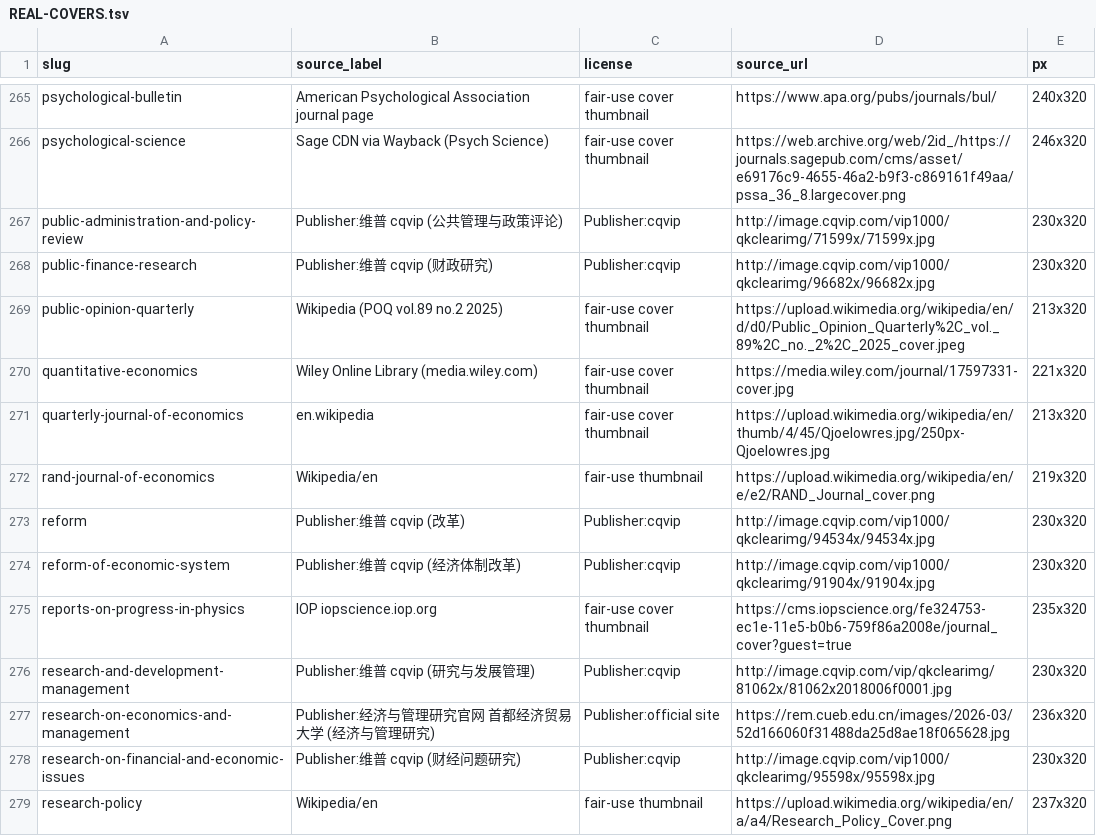
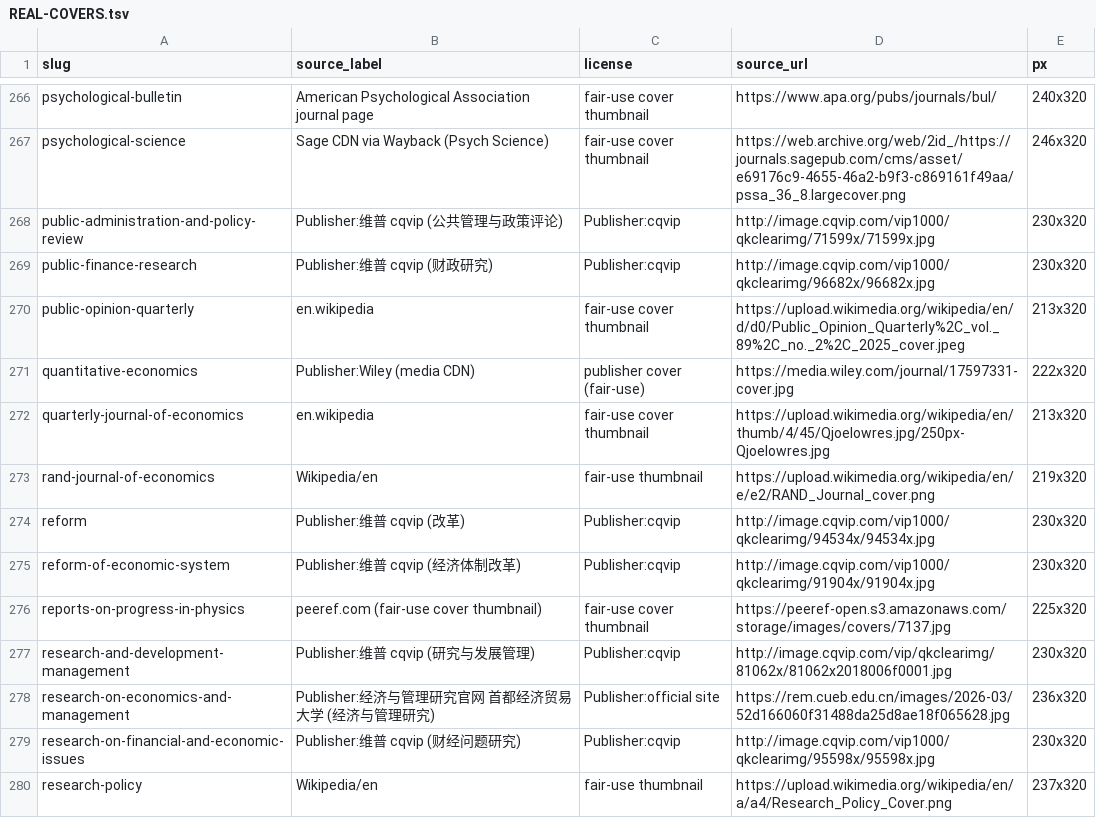
Before and after one commit to brycewang-stanford/Awesome-Journal-Skills, a TSV file: assets/covers/REAL-COVERS.tsv, drawn as a sheet; only a part is shown, gaps mark what is left out; the diff covers the shown part only.

```diff
--- a/assets/covers/REAL-COVERS.tsv
+++ b/assets/covers/REAL-COVERS.tsv
@@ -268,4 +269,4 @@ public-administration-and-policy-review	Publisher:维普 cqvip (公共管理与
 public-finance-research	Publisher:维普 cqvip (财政研究)	Publisher:cqvip	http://image.cqvip.com/vip1000/qkclearimg/96682x/96682x.jpg	230x320
-public-opinion-quarterly	Wikipedia (POQ vol.89 no.2 2025)	fair-use cover thumbnail	https://upload.wikimedia.org/wikipedia/en/d/d0/Public_Opinion_Quarterly%2C_vol._89%2C_no._2%2C_2025_cover.jpeg	213x320
-quantitative-economics	Wiley Online Library (media.wiley.com)	fair-use cover thumbnail	https://media.wiley.com/journal/17597331-cover.jpg	221x320
+public-opinion-quarterly	en.wikipedia	fair-use cover thumbnail	https://upload.wikimedia.org/wikipedia/en/d/d0/Public_Opinion_Quarterly%2C_vol._89%2C_no._2%2C_2025_cover.jpeg	213x320
+quantitative-economics	Publisher:Wiley (media CDN)	publisher cover (fair-use)	https://media.wiley.com/journal/17597331-cover.jpg	222x320
 quarterly-journal-of-economics	en.wikipedia	fair-use cover thumbnail	https://upload.wikimedia.org/wikipedia/en/thumb/4/45/Qjoelowres.jpg/250px-Qjoelowres.jpg	213x320
@@ -274,3 +275,3 @@ reform	Publisher:维普 cqvip (改革)	Publisher:cqvip	http://image.cqvip.com/vi
 reform-of-economic-system	Publisher:维普 cqvip (经济体制改革)	Publisher:cqvip	http://image.cqvip.com/vip1000/qkclearimg/91904x/91904x.jpg	230x320
-reports-on-progress-in-physics	IOP iopscience.iop.org	fair-use cover thumbnail	https://cms.iopscience.org/fe324753-ec1e-11e5-b0b6-759f86a2008e/journal_cover?guest=true	235x320
+reports-on-progress-in-physics	peeref.com (fair-use cover thumbnail)	fair-use cover thumbnail	https://peeref-open.s3.amazonaws.com/storage/images/covers/7137.jpg	225x320
 research-and-development-management	Publisher:维普 cqvip (研究与发展管理)	Publisher:cqvip	http://image.cqvip.com/vip/qkclearimg/81062x/81062x2018006f0001.jpg	230x320
```
Also changed, not shown: 1 added row and 137 edited cells elsewhere in this file, 32 other files.
